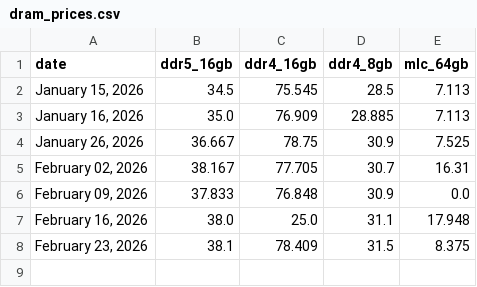
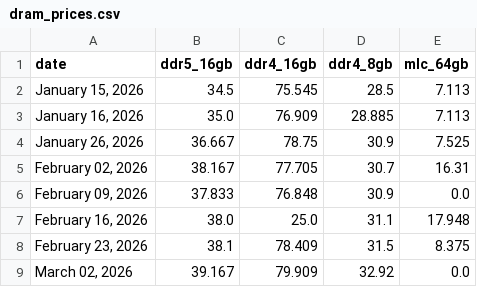
Before and after one commit to willk458-ui/Memory-Pricing, a CSV file: dram_prices.csv, drawn as a sheet.

```diff
--- a/dram_prices.csv
+++ b/dram_prices.csv
@@ -8 +8,2 @@ date,ddr5_16gb,ddr4_16gb,ddr4_8gb,mlc_64gb
 "February 23, 2026",38.1,78.409,31.5,8.375
+"March 02, 2026",39.167,79.909,32.92,0.0
```
